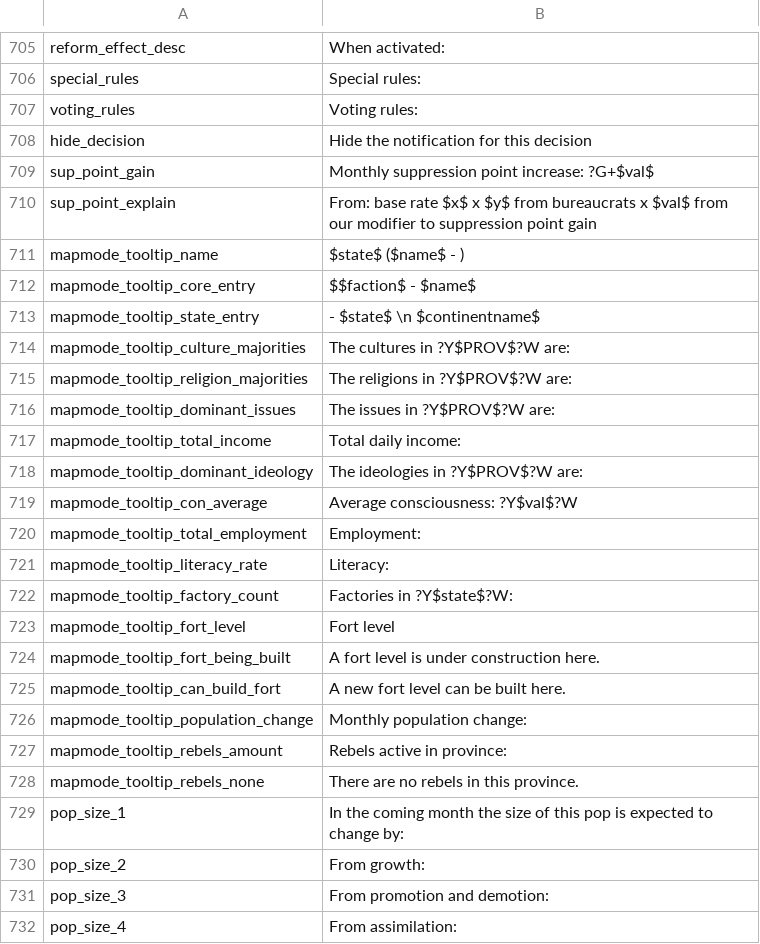
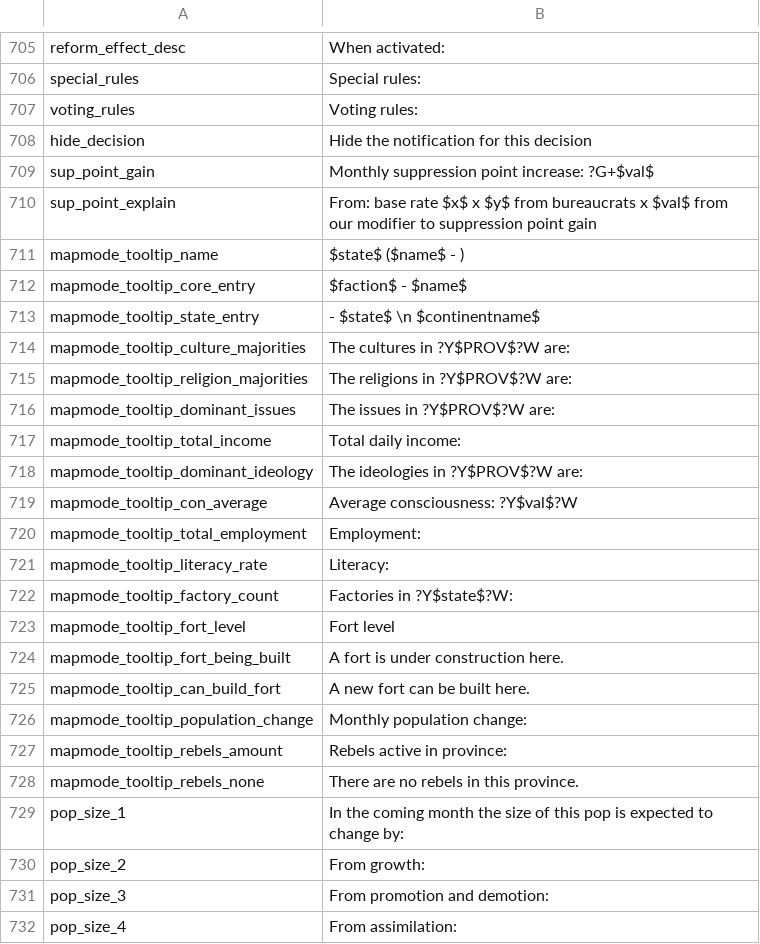
Before and after one commit to schombert/Project-Alice, a CSV file: assets/localisation/alice.csv, drawn as a sheet; only a part is shown, gaps mark what is left out.

```diff
--- a/assets/localisation/alice.csv
+++ b/assets/localisation/alice.csv
@@ -711,3 +711,3 @@ sup_point_explain;From: base rate $x$ x $y$ from bureaucrats x $val$ from our mo
 mapmode_tooltip_name;$state$ ($name$ - )
-mapmode_tooltip_core_entry;$$faction$ - $name$
+mapmode_tooltip_core_entry;$faction$ - $name$
 mapmode_tooltip_state_entry; - $state$ \n $continentname$
@@ -723,4 +723,4 @@ mapmode_tooltip_factory_count;Factories in ?Y$state$?W:
 mapmode_tooltip_fort_level;Fort level
-mapmode_tooltip_fort_being_built;A fort level is under construction here.
-mapmode_tooltip_can_build_fort;A new fort level can be built here.
+mapmode_tooltip_fort_being_built;A fort is under construction here.
+mapmode_tooltip_can_build_fort;A new fort can be built here.
 mapmode_tooltip_population_change;Monthly population change:
```
Also changed, not shown: assets/localisation/de-DE/map.csv, assets/localisation/es-ES/alice.csv, 4 other files.
